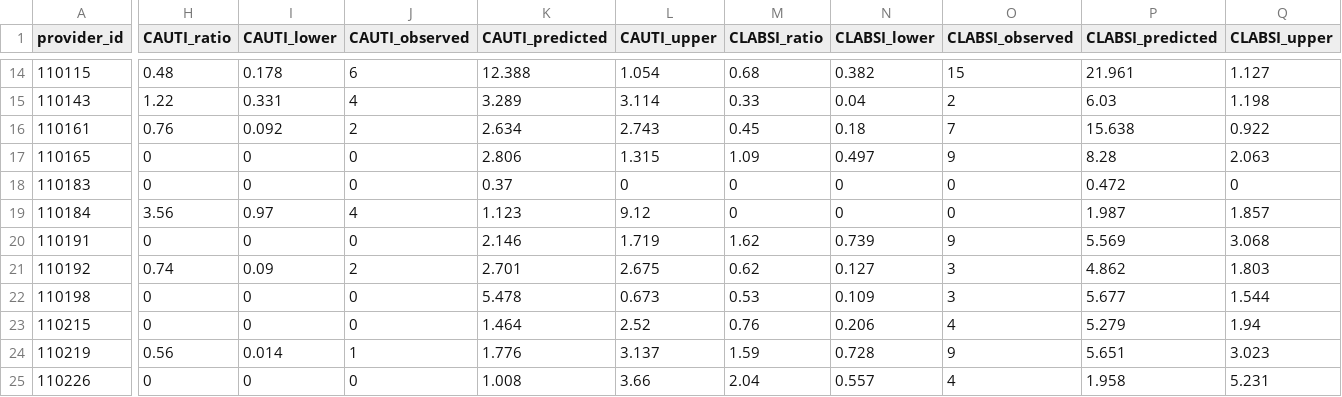
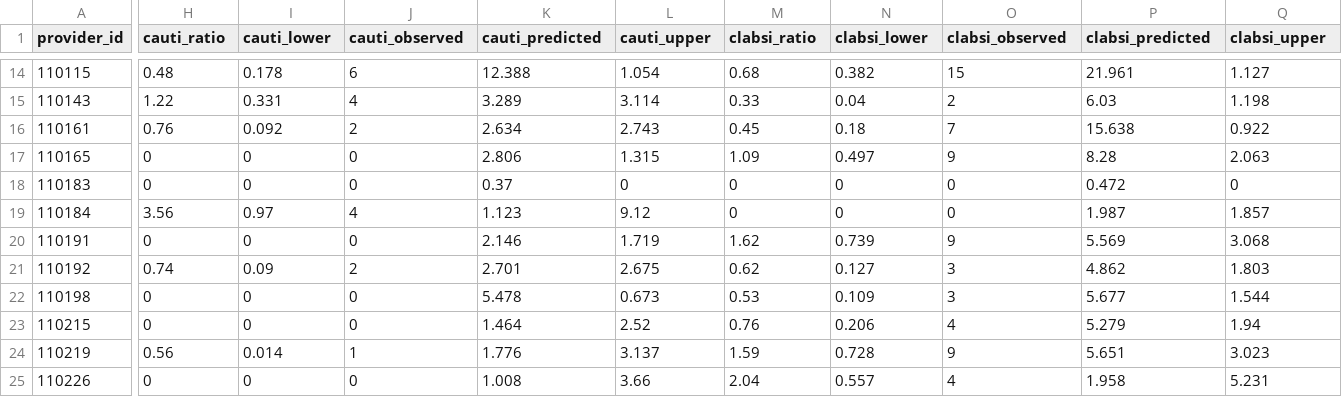
Before and after one commit to NewsappAJC/hospital_compare, a CSV file: src/data/detail.csv, drawn as a sheet; only a part is shown, gaps mark what is left out; the diff covers the shown part only; the diff names each change by its address in the sheet, - before the commit and + after, or states it on an @@ line.

```diff
--- a/src/data/detail.csv
+++ b/src/data/detail.csv
-H1: CAUTI_ratio
+H1: cauti_ratio
-I1: CAUTI_lower
+I1: cauti_lower
-J1: CAUTI_observed
+J1: cauti_observed
-K1: CAUTI_predicted
+K1: cauti_predicted
-L1: CAUTI_upper
+L1: cauti_upper
-M1: CLABSI_ratio
+M1: clabsi_ratio
-N1: CLABSI_lower
+N1: clabsi_lower
-O1: CLABSI_observed
+O1: clabsi_observed
-P1: CLABSI_predicted
+P1: clabsi_predicted
-Q1: CLABSI_upper
+Q1: clabsi_upper
```
Also changed, not shown: 6 edited cells elsewhere in this file, 2 other files.
